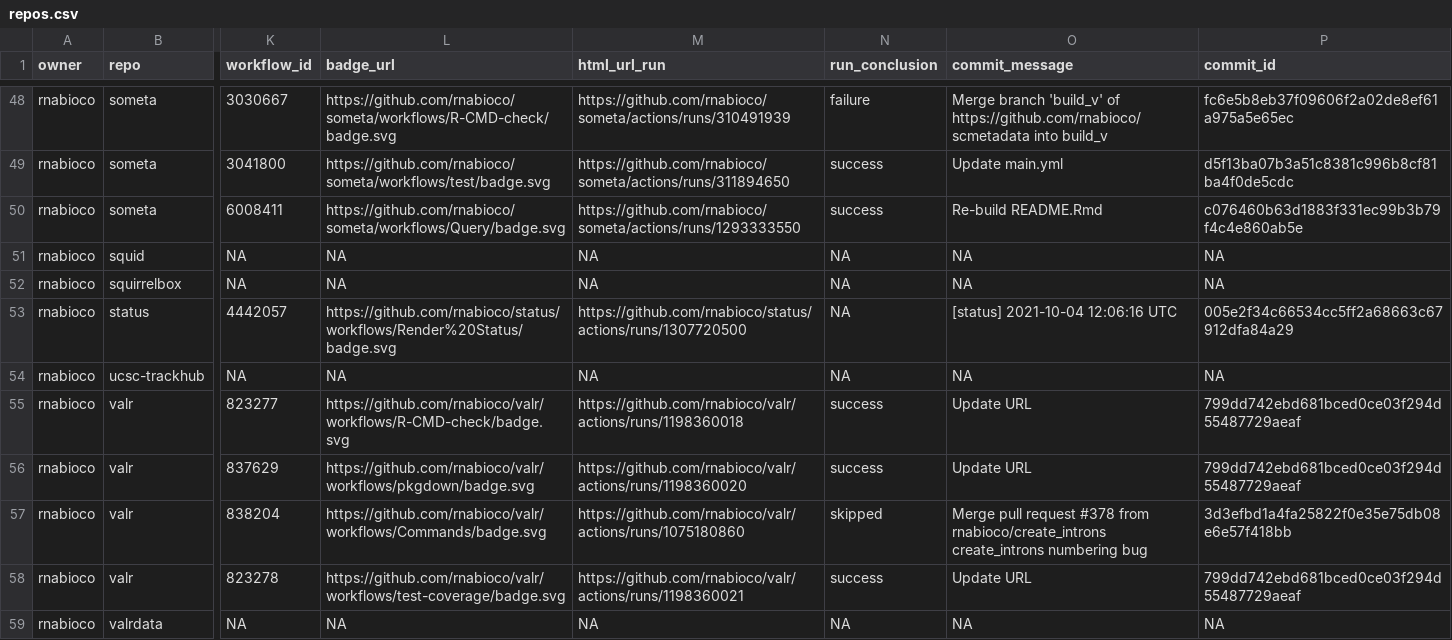
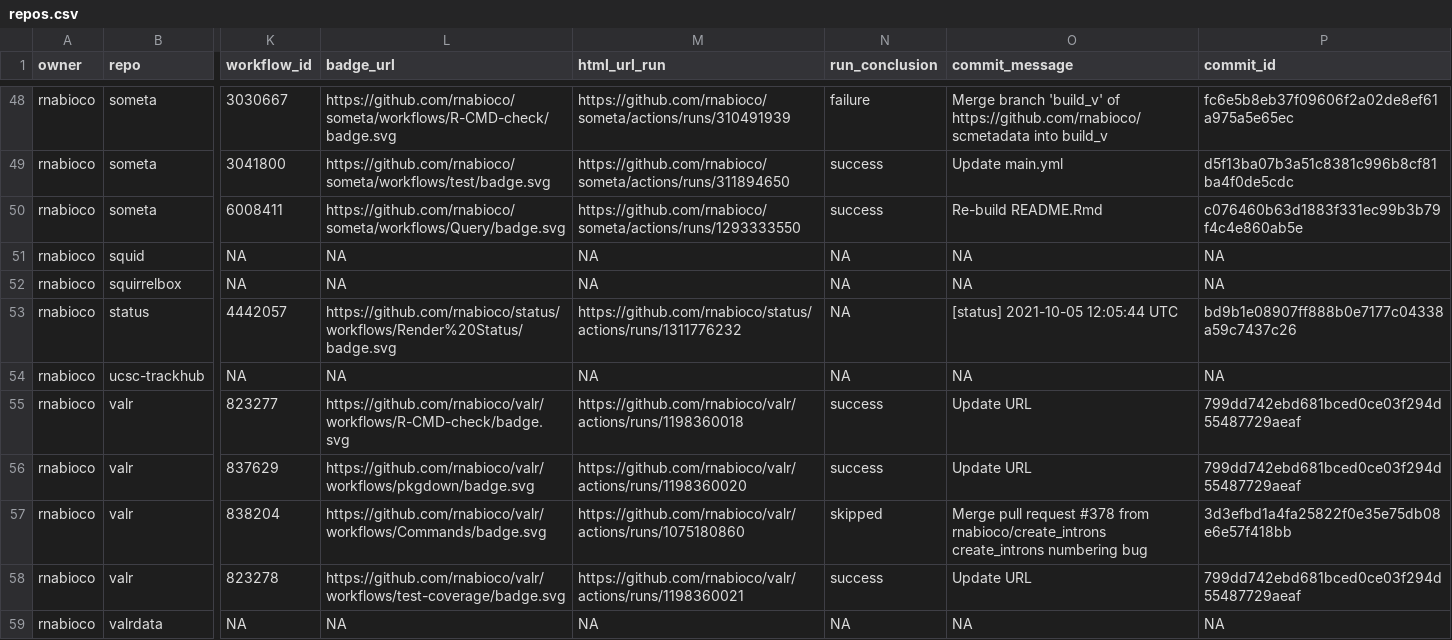
Before and after one commit to rnabioco/status, a CSV file: repos.csv, drawn as a sheet; only a part is shown, gaps mark what is left out; the diff names each change by its address in the sheet, - before the commit and + after, or states it on an @@ line.

```diff
--- a/repos.csv
+++ b/repos.csv
-M53 (html_url_run): https://github.com/rnabioco/status/actions/runs/1307720500
+M53 (html_url_run): https://github.com/rnabioco/status/actions/runs/1311776232
-O53 (commit_message): [status] 2021-10-04 12:06:16 UTC
+O53 (commit_message): [status] 2021-10-05 12:05:44 UTC
-P53 (commit_id): 005e2f34c66534cc5ff2a68663c67912dfa84a29
+P53 (commit_id): bd9b1e08907ff888b0e7177c04338a59c7437c26
```
Also changed, not shown: 1 other file.
